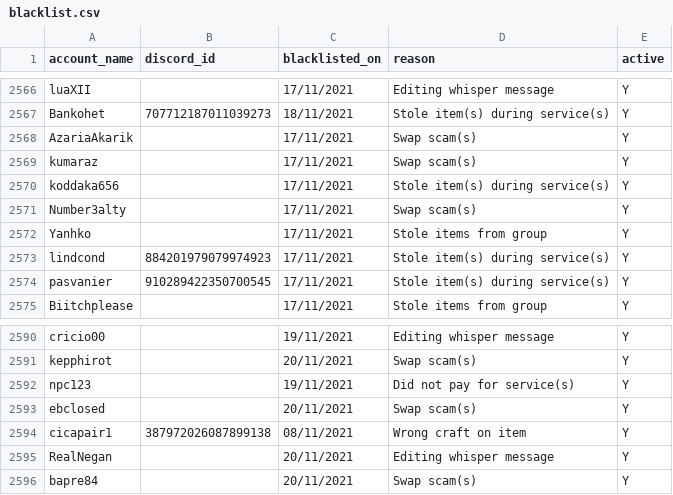
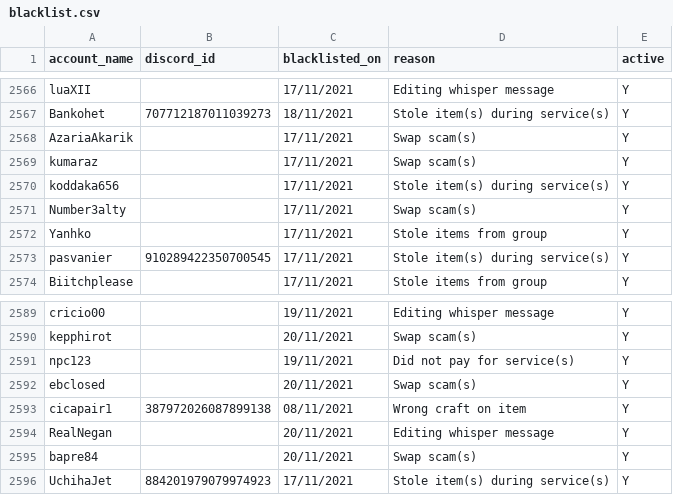
Before and after one commit to The-Forbidden-Trove/ForbiddenTroveBlacklist, a CSV file: blacklist.csv, drawn as a sheet; only a part is shown, gaps mark what is left out.

Commit message:
Update blacklist.csv

```diff
--- a/blacklist.csv
+++ b/blacklist.csv
@@ -2572,3 +2572,2 @@ account_name, discord_id, blacklisted_on, reason, active
 "Yanhko", "", "17/11/2021", "Stole items from group", "Y"
-"lindcond", "884201979079974923", "17/11/2021", "Stole item(s) during service(s)", "Y"
 "pasvanier", "910289422350700545", "17/11/2021", "Stole item(s) during service(s)", "Y"
@@ -2596 +2595,2 @@ account_name, discord_id, blacklisted_on, reason, active
 "bapre84", "", "20/11/2021", "Swap scam(s)", "Y"
+"UchihaJet", "884201979079974923", "17/11/2021", "Stole item(s) during service(s)", "Y"
```
